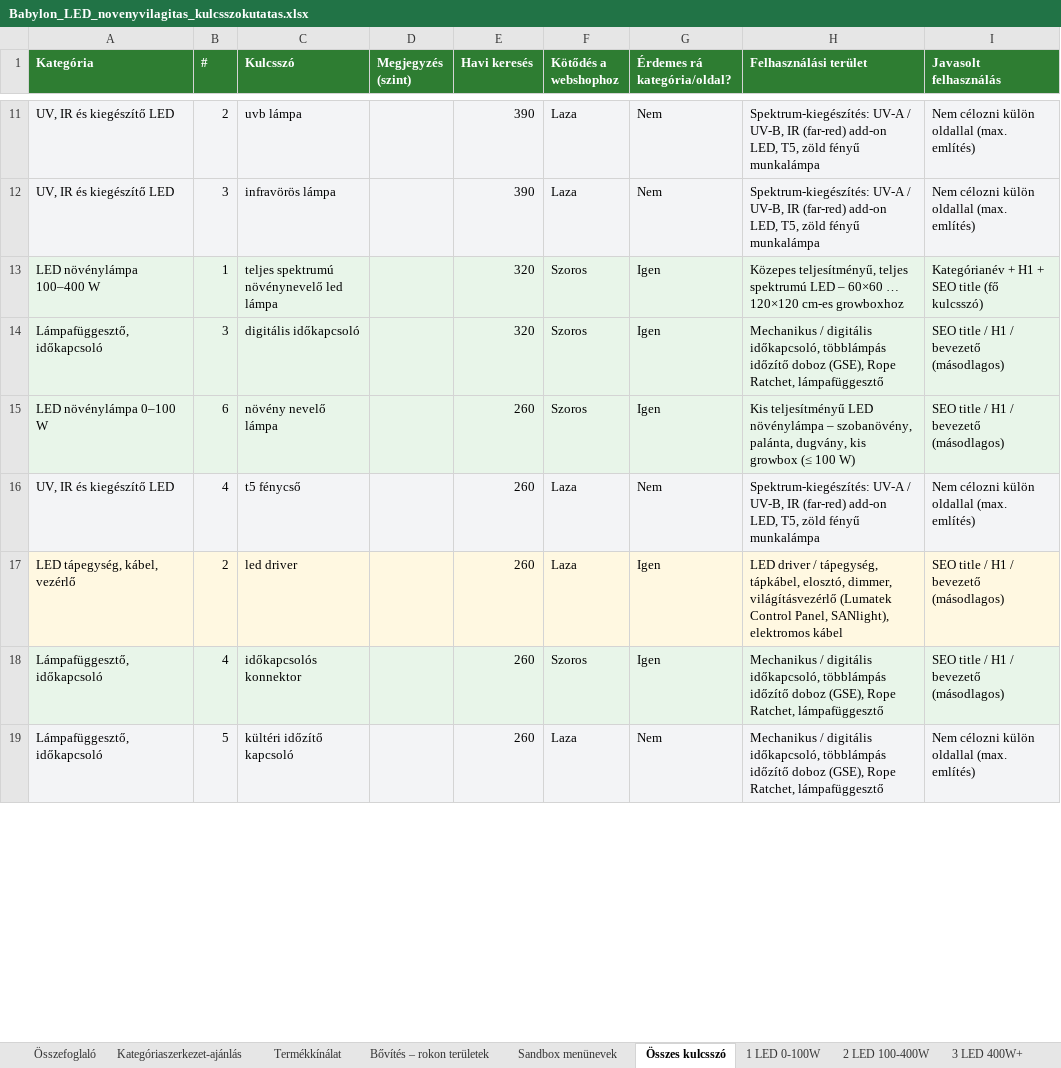
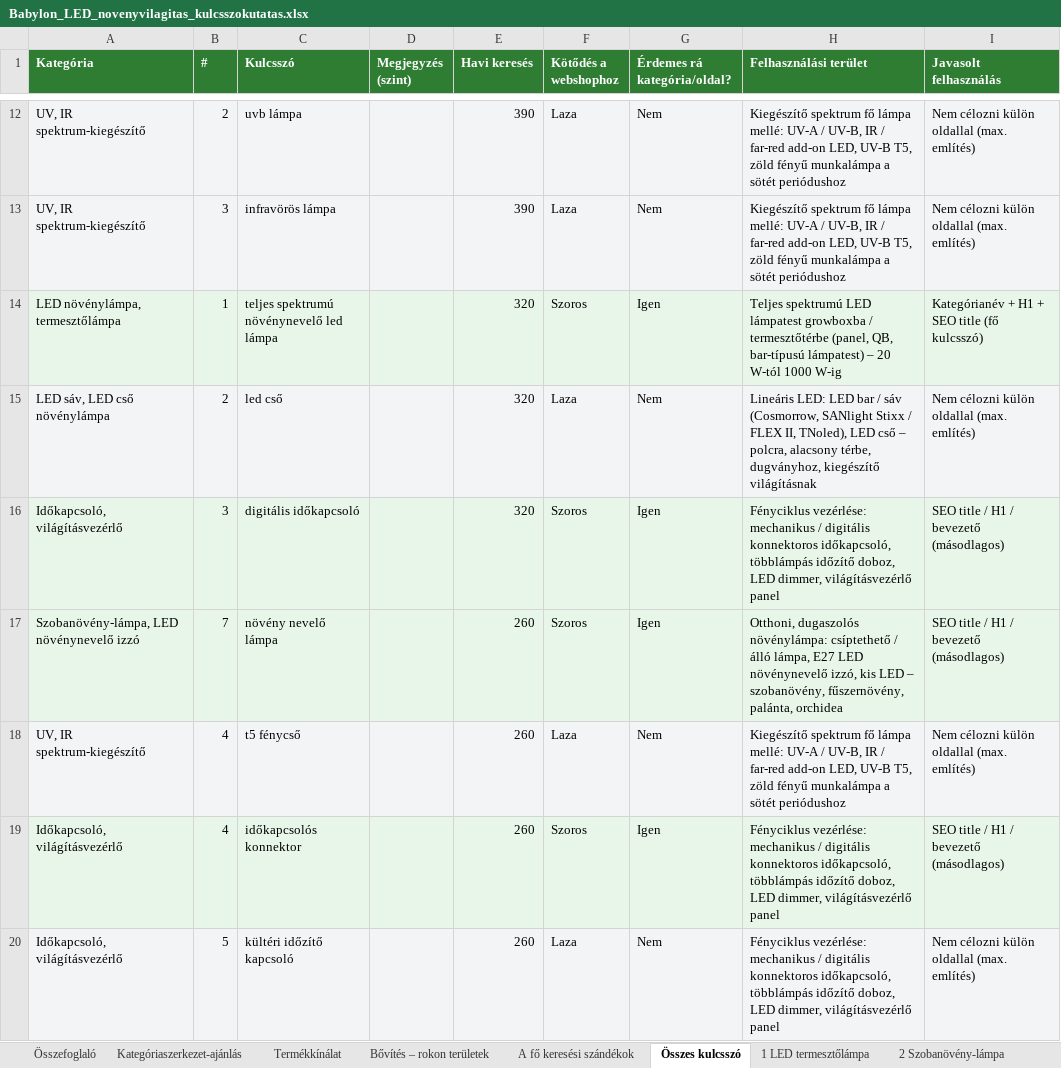
Before and after one commit to sutogaborurbangarden-code/shoprenter-auto-claude-code-kategoria-javitas, an Excel workbook: kulcsszokutatas/babylon/Babylon_LED_novenyvilagitas_kulcsszokutatas.xlsx, sheet Összes kulcsszó, drawn as a sheet; only a part is shown, gaps mark what is left out; values as stored, in another font and other column widths than the file's, no borders; removed rows and columns are numbered as before the commit, all else as after; the diff covers the shown part only; the diff names each change by its address in the sheet, - before the commit and + after, or states it on an @@ line.

```diff
--- a/kulcsszokutatas/babylon/Babylon_LED_novenyvilagitas_kulcsszokutatas.xlsx (sheet Összes kulcsszó)
+++ b/kulcsszokutatas/babylon/Babylon_LED_novenyvilagitas_kulcsszokutatas.xlsx (sheet Összes kulcsszó)
-sheet tab: Sandbox menünevek
+sheet tab: A fő keresési szándékok
-sheet tab: 1 LED 0-100W
+sheet tab: 1 LED termesztőlámpa
-sheet tab: 2 LED 100-400W
+sheet tab: 2 Szobanövény-lámpa
-A12:A13 (Kategória): UV, IR és kiegészítő LED
+A12:A13 (Kategória): UV, IR spektrum-kiegészítő
-H12:H13 (Felhasználási terület): Spektrum-kiegészítés: UV-A / UV-B, IR (far-red) add-on LED, T5, zöld fényű munkalámpa
+H12:H13 (Felhasználási terület): Kiegészítő spektrum fő lámpa mellé: UV-A / UV-B, IR / far-red add-on LED, UV-B T5, zöld fényű munkalámpa a sötét periódushoz
-A14 (Kategória): LED növénylámpa 100–400 W
+A14 (Kategória): LED növénylámpa, termesztőlámpa
-H14 (Felhasználási terület): Közepes teljesítményű, teljes spektrumú LED – 60×60 … 120×120 cm-es growboxhoz
+H14 (Felhasználási terület): Teljes spektrumú LED lámpatest growboxba / termesztőtérbe (panel, QB, bar-típusú lámpatest) – 20 W-tól 1000 W-ig
+row 15: LED sáv, LED cső növénylámpa | 2 | led cső |  | 320 | Laza | Nem | Lineáris LED: LED bar / sáv (Cosmorrow, SANlight Stixx / FLEX II, TNoled), LED cső – polcra, alacsony térbe, dugványhoz, kiegészítő világításnak | Nem célozni külön oldallal (max. említés)
-A16 (Kategória): Lámpafüggesztő, időkapcsoló
+A16 (Kategória): Időkapcsoló, világításvezérlő
-H16 (Felhasználási terület): Mechanikus / digitális időkapcsoló, többlámpás időzítő doboz (GSE), Rope Ratchet, lámpafüggesztő
+H16 (Felhasználási terület): Fényciklus vezérlése: mechanikus / digitális konnektoros időkapcsoló, többlámpás időzítő doboz, LED dimmer, világításvezérlő panel
-A17 (Kategória): LED növénylámpa 0–100 W
+A17 (Kategória): Szobanövény-lámpa, LED növénynevelő izzó
-B17 (#): 6
+B17 (#): 7
-H17 (Felhasználási terület): Kis teljesítményű LED növénylámpa – szobanövény, palánta, dugvány, kis growbox (≤ 100 W)
+H17 (Felhasználási terület): Otthoni, dugaszolós növénylámpa: csíptethető / álló lámpa, E27 LED növénynevelő izzó, kis LED – szobanövény, fűszernövény, palánta, orchidea
-A18 (Kategória): UV, IR és kiegészítő LED
+A18 (Kategória): UV, IR spektrum-kiegészítő
-H18 (Felhasználási terület): Spektrum-kiegészítés: UV-A / UV-B, IR (far-red) add-on LED, T5, zöld fényű munkalámpa
+H18 (Felhasználási terület): Kiegészítő spektrum fő lámpa mellé: UV-A / UV-B, IR / far-red add-on LED, UV-B T5, zöld fényű munkalámpa a sötét periódushoz
-row 17: LED tápegység, kábel, vezérlő | 2 | led driver |  | 260 | Laza | Igen | LED driver / tápegység, tápkábel, elosztó, dimmer, világításvezérlő (Lumatek Control Panel, SANlight), elektromos kábel | SEO title / H1 / bevezető (másodlagos)
-A19:A20 (Kategória): Lámpafüggesztő, időkapcsoló
+A19:A20 (Kategória): Időkapcsoló, világításvezérlő
-H19:H20 (Felhasználási terület): Mechanikus / digitális időkapcsoló, többlámpás időzítő doboz (GSE), Rope Ratchet, lámpafüggesztő
+H19:H20 (Felhasználási terület): Fényciklus vezérlése: mechanikus / digitális konnektoros időkapcsoló, többlámpás időzítő doboz, LED dimmer, világításvezérlő panel
```
Also changed, not shown: 28 added rows, 26 removed rows and 233 edited cells elsewhere in this sheet, sheet Termékkínálat, sheet 1 LED termesztőlámpa, sheet 5 HPS MH CMH, sheet 4 UV IR, sheet 2 Szobanövény-lámpa, sheet 3 LED sáv, 7 more sheets, other sheet tabs, 3 other files.
